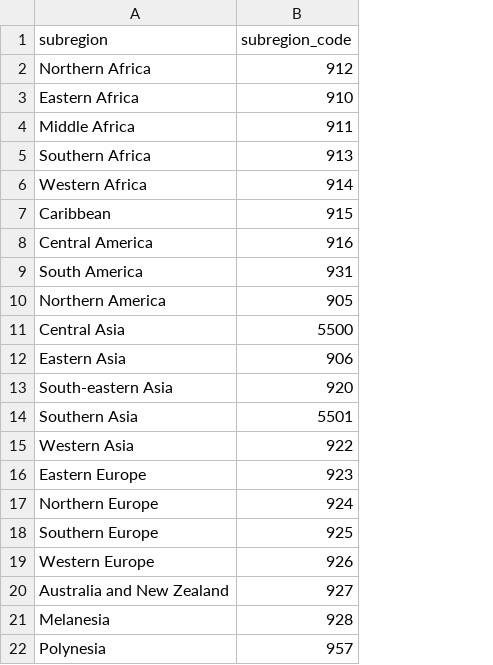
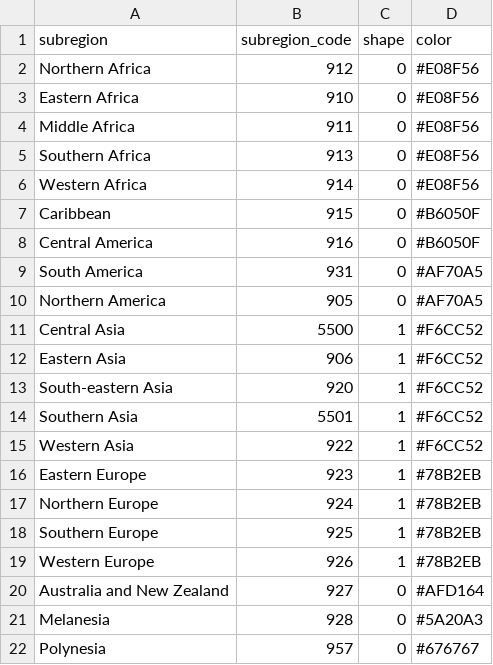
Before and after one commit to holmesjoli/team-migration, a CSV file: data/regions.csv, drawn as a sheet; the diff names each change by its address in the sheet, - before the commit and + after, or states it on an @@ line.

Commit message:
updated datatable with colors

```diff
--- a/data/regions.csv
+++ b/data/regions.csv
+column C (shape), rows 2-22: 0 | 0 | 0 | 0 | 0 | 0 | 0 | 0 | 0 | 1 | 1 | 1 | 1 | 1 | 1 | 1 | 1 | 1 | 0 | 0 | 0
+column D (color), rows 2-22: #E08F56 | #E08F56 | #E08F56 | #E08F56 | #E08F56 | #B6050F | #B6050F | #AF70A5 | #AF70A5 | #F6CC52 | #F6CC52 | #F6CC52 | #F6CC52 | #F6CC52 | #78B2EB | #78B2EB | #78B2EB | #78B2EB | #AFD164 | #5A20A3 | #676767
```
